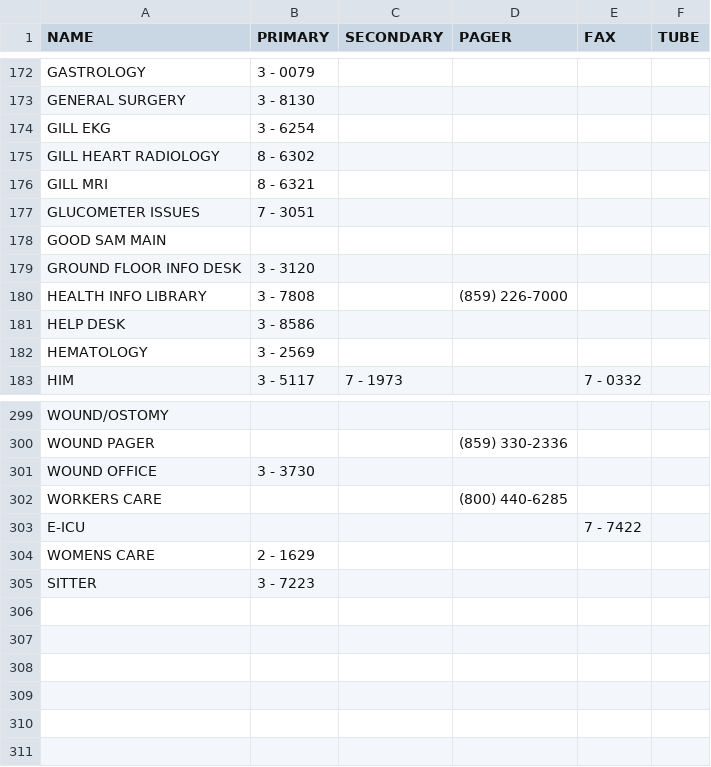
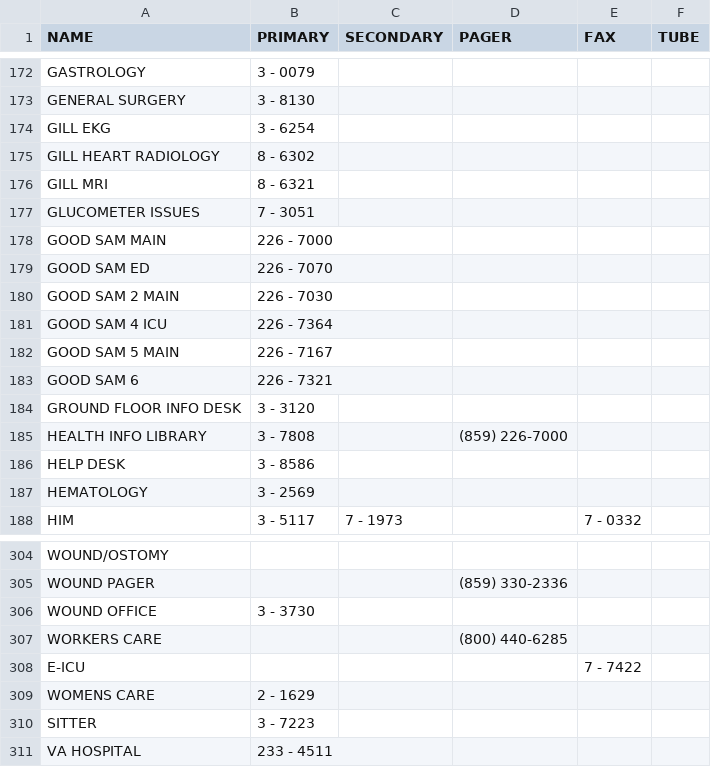
Before and after one commit to dirtydanisreal/numberData, a CSV file: numberData.csv, drawn as a sheet; only a part is shown, gaps mark what is left out.

Commit message:
Update numberData.csv

```diff
--- a/numberData.csv
+++ b/numberData.csv
@@ -177,3 +177,8 @@ GILL MRI,8 - 6321,,
 GLUCOMETER ISSUES,7 - 3051,,
-GOOD SAM MAIN,,,
+GOOD SAM MAIN,226 - 7000,,
+GOOD SAM ED, 226 - 7070,,
+GOOD SAM 2 MAIN, 226 - 7030,,
+GOOD SAM 4 ICU, 226 - 7364,,
+GOOD SAM 5 MAIN, 226 - 7167,,
+GOOD SAM 6, 226 - 7321,,
 GROUND FLOOR INFO DESK,3 - 3120,,
@@ -305 +310,2 @@ WOMENS CARE,2 - 1629,,,
 SITTER,3 - 7223,,,
+VA HOSPITAL, 233 - 4511,,
```
